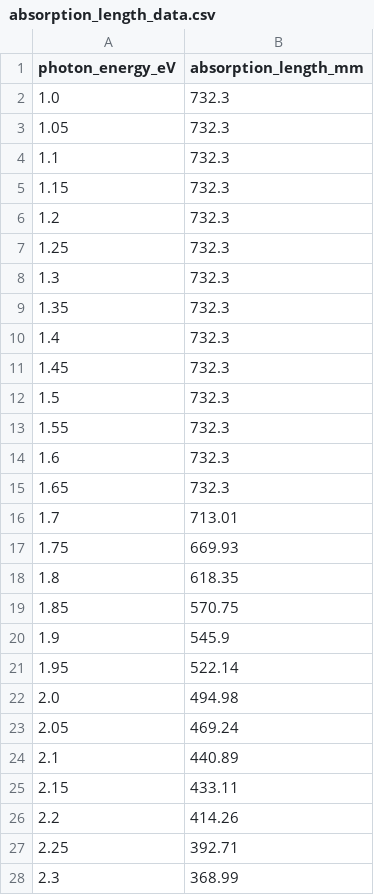
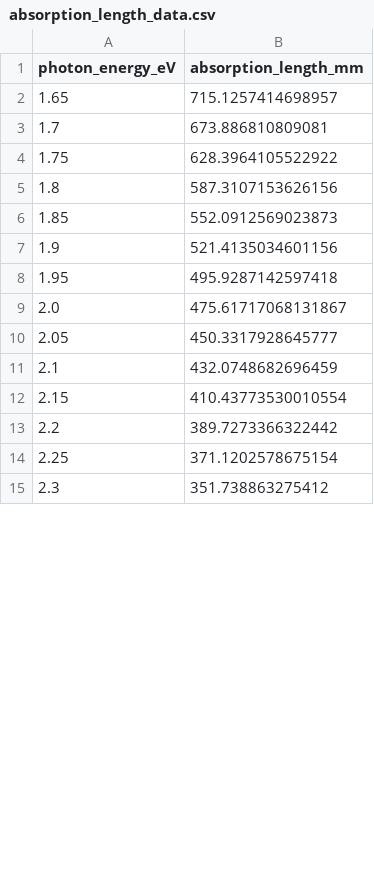
Before and after one commit to rcochrane55/radiacode-sims, a CSV file: absorption_length_data.csv, drawn as a sheet; only a part is shown; the diff covers the shown part only.

Commit message:
update absorption length data

```diff
--- a/absorption_length_data.csv
+++ b/absorption_length_data.csv
@@ -1,28 +1,15 @@
 photon_energy_eV,absorption_length_mm
-1.0,732.3
-1.05,732.3
-1.1,732.3
-1.15,732.3
-1.2,732.3
-1.25,732.3
-1.3,732.3
-1.35,732.3
-1.4,732.3
-1.45,732.3
-1.5,732.3
-1.55,732.3
-1.6,732.3
-1.65,732.3
-1.7,713.01
-1.75,669.93
-1.8,618.35
-1.85,570.75
-1.9,545.9
-1.95,522.14
-2.0,494.98
-2.05,469.24
-2.1,440.89
-2.15,433.11
-2.2,414.26
-2.25,392.71
-2.3,368.99
+1.65,715.1257414698957
+1.7,673.886810809081
+1.75,628.3964105522922
+1.8,587.3107153626156
+1.85,552.0912569023873
+1.9,521.4135034601156
+1.95,495.9287142597418
+2.0,475.61717068131867
+2.05,450.3317928645777
+2.1,432.0748682696459
+2.15,410.43773530010554
+2.2,389.7273366322442
+2.25,371.1202578675154
+2.3,351.738863275412
```
Also changed, not shown: 7 added rows and 16 edited cells elsewhere in this file.
